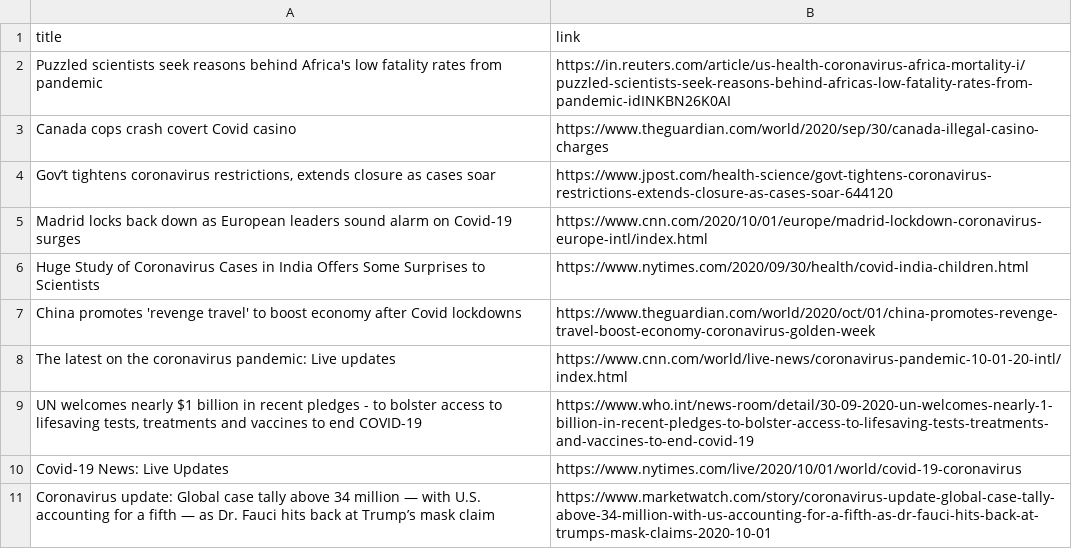
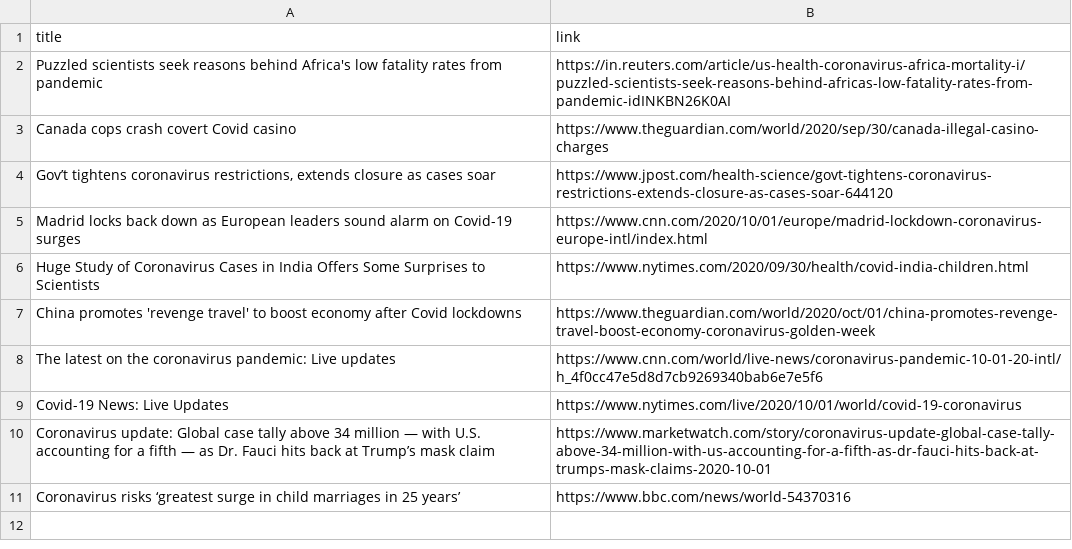
Before and after one commit to adrinerDP/livecod, a CSV file: data/news_google.csv, drawn as a sheet.

Commit message:
Run crawler and update current data

```diff
--- a/data/news_google.csv
+++ b/data/news_google.csv
@@ -7,5 +7,5 @@ Huge Study of Coronavirus Cases in India Offers Some Surprises to Scientists,htt
 China promotes 'revenge travel' to boost economy after Covid lockdowns,https://www.theguardian.com/world/2020/oct/01/china-promotes-revenge-travel-boost-economy-coronavirus-golden-week
-The latest on the coronavirus pandemic: Live updates,https://www.cnn.com/world/live-news/coronavirus-pandemic-10-01-20-intl/index.html
-"UN welcomes nearly $1 billion in recent pledges - to bolster access to lifesaving tests, treatments and vaccines to end COVID-19",https://www.who.int/news-room/detail/30-09-2020-un-welcomes-nearly-1-billion-in-recent-pledges-to-bolster-access-to-lifesaving-tests-treatments-and-vaccines-to-end-covid-19
+The latest on the coronavirus pandemic: Live updates,https://www.cnn.com/world/live-news/coronavirus-pandemic-10-01-20-intl/h_4f0cc47e5d8d7cb9269340bab6e7e5f6
 Covid-19 News: Live Updates,https://www.nytimes.com/live/2020/10/01/world/covid-19-coronavirus
 Coronavirus update: Global case tally above 34 million — with U.S. accounting for a fifth — as Dr. Fauci hits back at Trump’s mask claim,https://www.marketwatch.com/story/coronavirus-update-global-case-tally-above-34-million-with-us-accounting-for-a-fifth-as-dr-fauci-hits-back-at-trumps-mask-claims-2020-10-01
+Coronavirus risks ‘greatest surge in child marriages in 25 years’,https://www.bbc.com/news/world-54370316
```
Also changed, not shown: data/current_global.csv, 4 other files.
